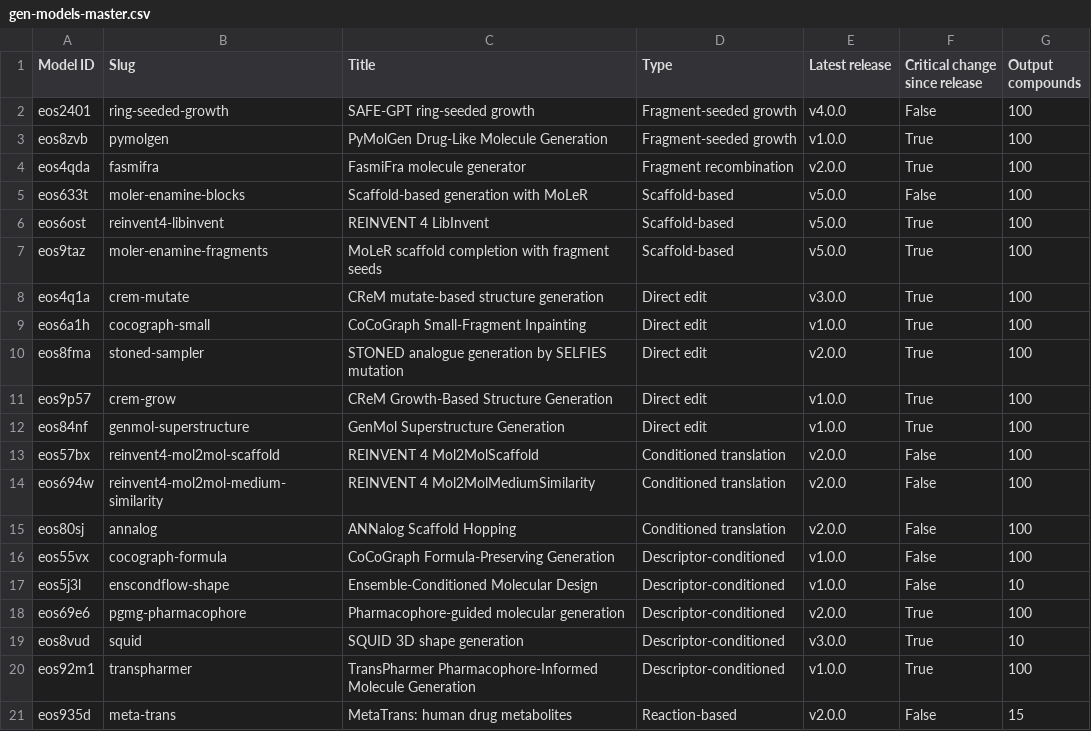
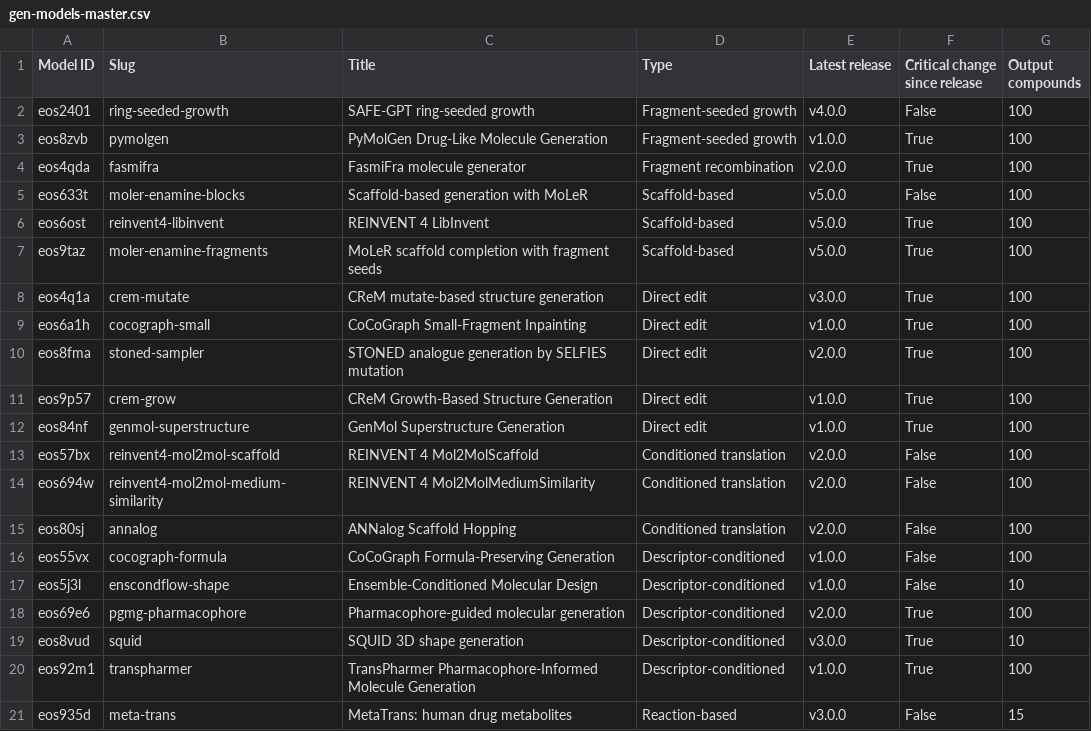
Before and after one commit to ersilia-os/chem-sampler, a CSV file: examples/gen-models-audit/gen-models-master.csv, drawn as a sheet.

```diff
--- a/examples/gen-models-audit/gen-models-master.csv
+++ b/examples/gen-models-audit/gen-models-master.csv
@@ -20,2 +20,2 @@ eos8vud,squid,SQUID 3D shape generation,Descriptor-conditioned,v3.0.0,True,10
 eos92m1,transpharmer,TransPharmer Pharmacophore-Informed Molecule Generation,Descriptor-conditioned,v1.0.0,True,100
-eos935d,meta-trans,MetaTrans: human drug metabolites,Reaction-based,v2.0.0,False,15
+eos935d,meta-trans,MetaTrans: human drug metabolites,Reaction-based,v3.0.0,False,15
```
Also changed, not shown: 1 other file.
